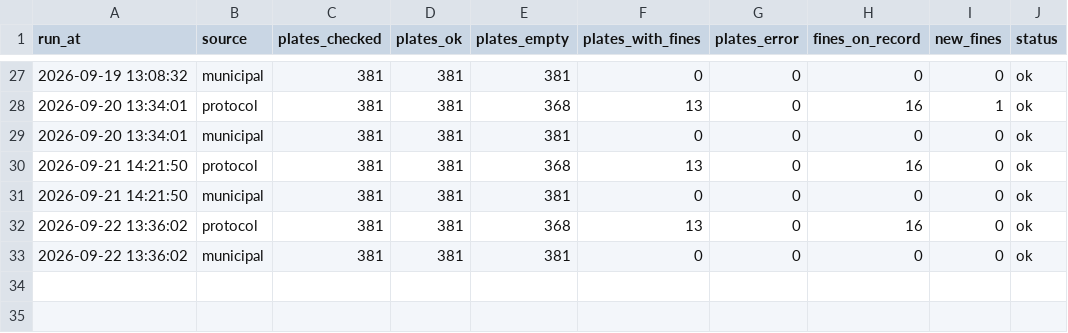
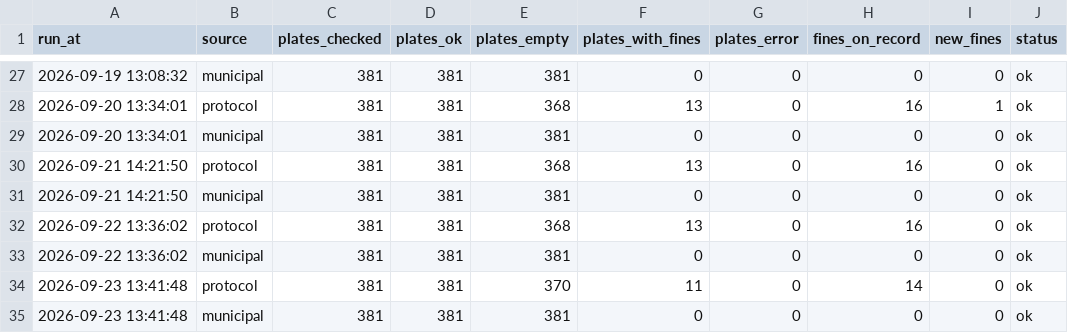
Before and after one commit to scythhe/car_fines, a CSV file: check_log.csv, drawn as a sheet; only a part is shown, gaps mark what is left out.

```diff
--- a/check_log.csv
+++ b/check_log.csv
@@ -33 +33,3 @@
 2026-09-22 13:36:02,municipal,381,381,381,0,0,0,0,ok
+2026-09-23 13:41:48,protocol,381,381,370,11,0,14,0,ok
+2026-09-23 13:41:48,municipal,381,381,381,0,0,0,0,ok
```
Also changed, not shown: fines_ledger.csv.
